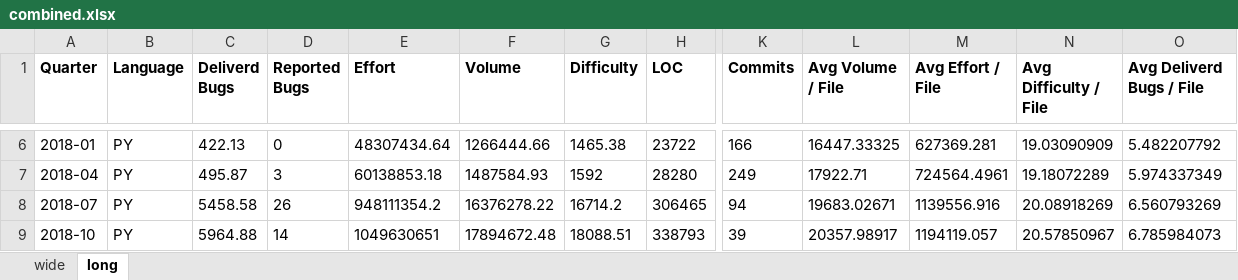
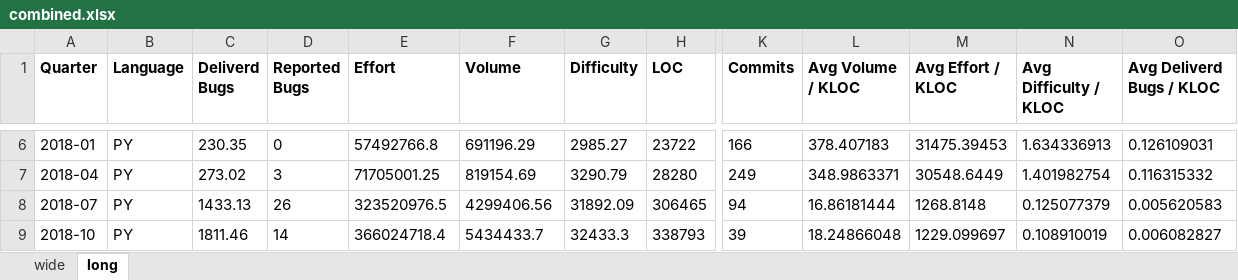
Before and after one commit to robjoh01/HalsteadComplexity, an Excel workbook: thesis/combined.xlsx, sheet long, drawn as a sheet; only a part is shown, gaps mark what is left out; values as stored, in another font and other column widths than the file's, no borders; charts and pictures not drawn; the diff covers the shown part only; the diff names each change by its address in the sheet, - before the commit and + after, or states it on an @@ line.

```diff
--- a/thesis/combined.xlsx (sheet long)
+++ b/thesis/combined.xlsx (sheet long)
-L1: Avg Volume / File
+L1: Avg Volume / KLOC
-M1: Avg Effort / File
+M1: Avg Effort / KLOC
-N1: Avg Difficulty / File
+N1: Avg Difficulty / KLOC
-O1: Avg Deliverd Bugs / File
+O1: Avg Deliverd Bugs / KLOC
-C6 (Deliverd Bugs): 422.13
+C6 (Deliverd Bugs): 230.35
-E6 (Effort): 48307434.64
+E6 (Effort): 57492766.8
-F6 (Volume): 1266444.66
+F6 (Volume): 691196.29
-G6 (Difficulty): 1465.38
+G6 (Difficulty): 2985.27
-L6 (Avg Volume / KLOC): 16447.33325
+L6 (Avg Volume / KLOC): 378.407183
-M6 (Avg Effort / KLOC): 627369.281
+M6 (Avg Effort / KLOC): 31475.39453
-N6 (Avg Difficulty / KLOC): 19.03090909
+N6 (Avg Difficulty / KLOC): 1.634336913
-O6 (Avg Deliverd Bugs / KLOC): 5.482207792
+O6 (Avg Deliverd Bugs / KLOC): 0.126109031
-C7 (Deliverd Bugs): 495.87
+C7 (Deliverd Bugs): 273.02
-E7 (Effort): 60138853.18
+E7 (Effort): 71705001.25
-F7 (Volume): 1487584.93
+F7 (Volume): 819154.69
-G7 (Difficulty): 1592
+G7 (Difficulty): 3290.79
-L7 (Avg Volume / KLOC): 17922.71
+L7 (Avg Volume / KLOC): 348.9863371
-M7 (Avg Effort / KLOC): 724564.4961
+M7 (Avg Effort / KLOC): 30548.6449
-N7 (Avg Difficulty / KLOC): 19.18072289
+N7 (Avg Difficulty / KLOC): 1.401982754
-O7 (Avg Deliverd Bugs / KLOC): 5.974337349
+O7 (Avg Deliverd Bugs / KLOC): 0.116315332
-C8 (Deliverd Bugs): 5458.58
+C8 (Deliverd Bugs): 1433.13
-E8 (Effort): 948111354.2
+E8 (Effort): 323520976.5
-F8 (Volume): 16376278.22
+F8 (Volume): 4299406.56
-G8 (Difficulty): 16714.2
+G8 (Difficulty): 31892.09
-L8 (Avg Volume / KLOC): 19683.02671
+L8 (Avg Volume / KLOC): 16.86181444
-M8 (Avg Effort / KLOC): 1139556.916
+M8 (Avg Effort / KLOC): 1268.8148
-N8 (Avg Difficulty / KLOC): 20.08918269
+N8 (Avg Difficulty / KLOC): 0.125077379
-O8 (Avg Deliverd Bugs / KLOC): 6.560793269
+O8 (Avg Deliverd Bugs / KLOC): 0.005620583
-C9 (Deliverd Bugs): 5964.88
+C9 (Deliverd Bugs): 1811.46
-E9 (Effort): 1049630651
+E9 (Effort): 366024718.4
-F9 (Volume): 17894672.48
+F9 (Volume): 5434433.7
-G9 (Difficulty): 18088.51
+G9 (Difficulty): 32433.3
-L9 (Avg Volume / KLOC): 20357.98917
+L9 (Avg Volume / KLOC): 18.24866048
-M9 (Avg Effort / KLOC): 1194119.057
+M9 (Avg Effort / KLOC): 1229.099697
-N9 (Avg Difficulty / KLOC): 20.57850967
+N9 (Avg Difficulty / KLOC): 0.108910019
-O9 (Avg Deliverd Bugs / KLOC): 6.785984073
+O9 (Avg Deliverd Bugs / KLOC): 0.006082827
```
Also changed, not shown: 33 added rows, 33 removed rows and 232 edited cells elsewhere in this sheet, sheet wide, 2 other files.
